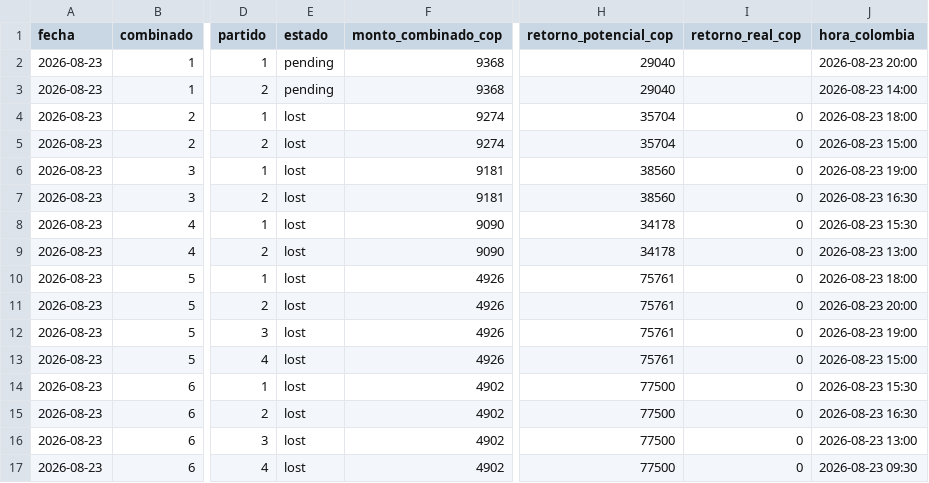
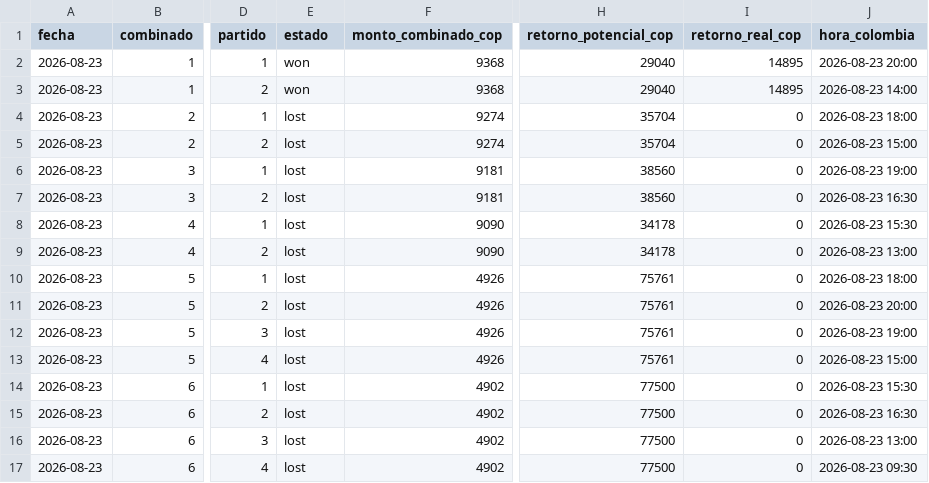
Before and after one commit to cecamiloagente-code/apuestas-deportivas, a CSV file: data/combinados/2026-08/2026-08-23.csv, drawn as a sheet; only a part is shown, gaps mark what is left out; the diff names each change by its address in the sheet, - before the commit and + after, or states it on an @@ line.

```diff
--- a/data/combinados/2026-08/2026-08-23.csv
+++ b/data/combinados/2026-08/2026-08-23.csv
-E2:E3 (estado): pending
+E2:E3 (estado): won
-I2:I3 (retorno_real_cop): (empty)
+I2:I3 (retorno_real_cop): 14895
```
Also changed, not shown: 5 other files.
